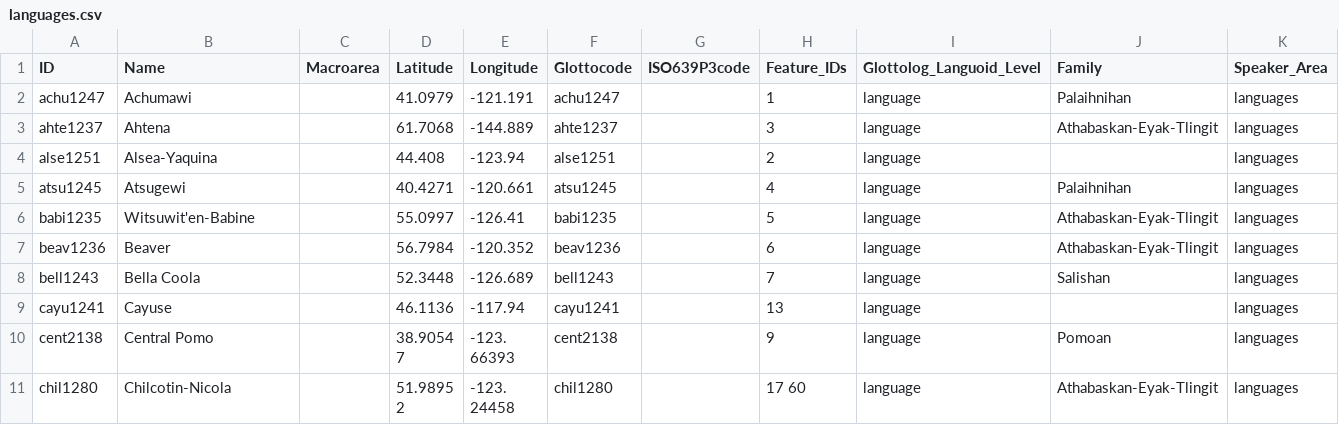
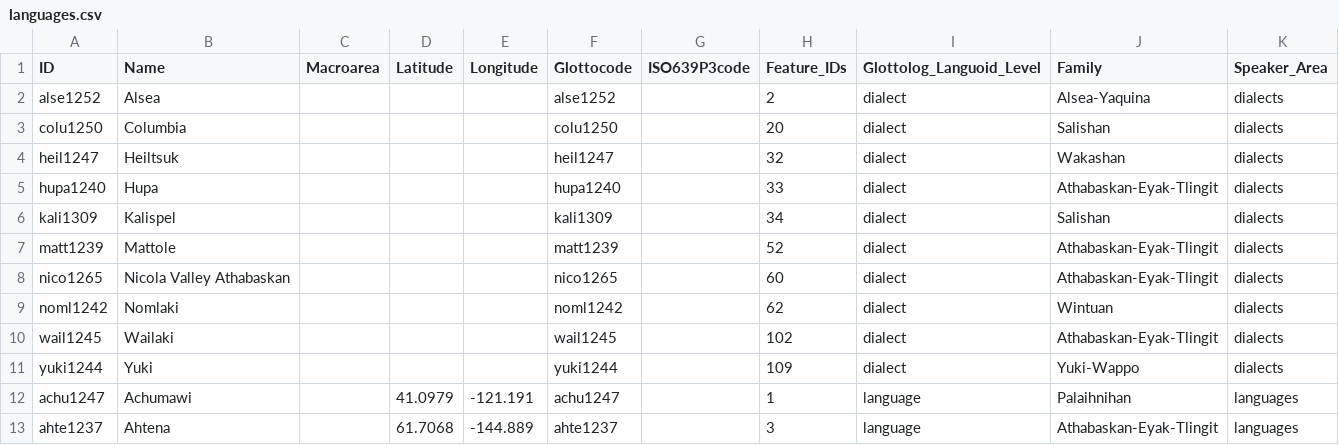
Before and after one commit to Glottography/suttles1985northwest, a CSV file: cldf/languages.csv, drawn as a sheet; only a part is shown; the shorter side is filled out with more unchanged rows; the diff names each change by its address in the sheet, - before the commit and + after, or states it on an @@ line.

```diff
--- a/cldf/languages.csv
+++ b/cldf/languages.csv
+row 2: alse1252 | Alsea |  |  |  | alse1252 |  | 2 | dialect | Alsea-Yaquina | dialects
+row 3: colu1250 | Columbia |  |  |  | colu1250 |  | 20 | dialect | Salishan | dialects
+row 4: heil1247 | Heiltsuk |  |  |  | heil1247 |  | 32 | dialect | Wakashan | dialects
+row 5: hupa1240 | Hupa |  |  |  | hupa1240 |  | 33 | dialect | Athabaskan-Eyak-Tlingit | dialects
+row 6: kali1309 | Kalispel |  |  |  | kali1309 |  | 34 | dialect | Salishan | dialects
+row 7: matt1239 | Mattole |  |  |  | matt1239 |  | 52 | dialect | Athabaskan-Eyak-Tlingit | dialects
+row 8: nico1265 | Nicola Valley Athabaskan |  |  |  | nico1265 |  | 60 | dialect | Athabaskan-Eyak-Tlingit | dialects
+row 9: noml1242 | Nomlaki |  |  |  | noml1242 |  | 62 | dialect | Wintuan | dialects
+row 10: wail1245 | Wailaki |  |  |  | wail1245 |  | 102 | dialect | Athabaskan-Eyak-Tlingit | dialects
+row 11: yuki1244 | Yuki |  |  |  | yuki1244 |  | 109 | dialect | Yuki-Wappo | dialects
```
Also changed, not shown: 5 other files.
